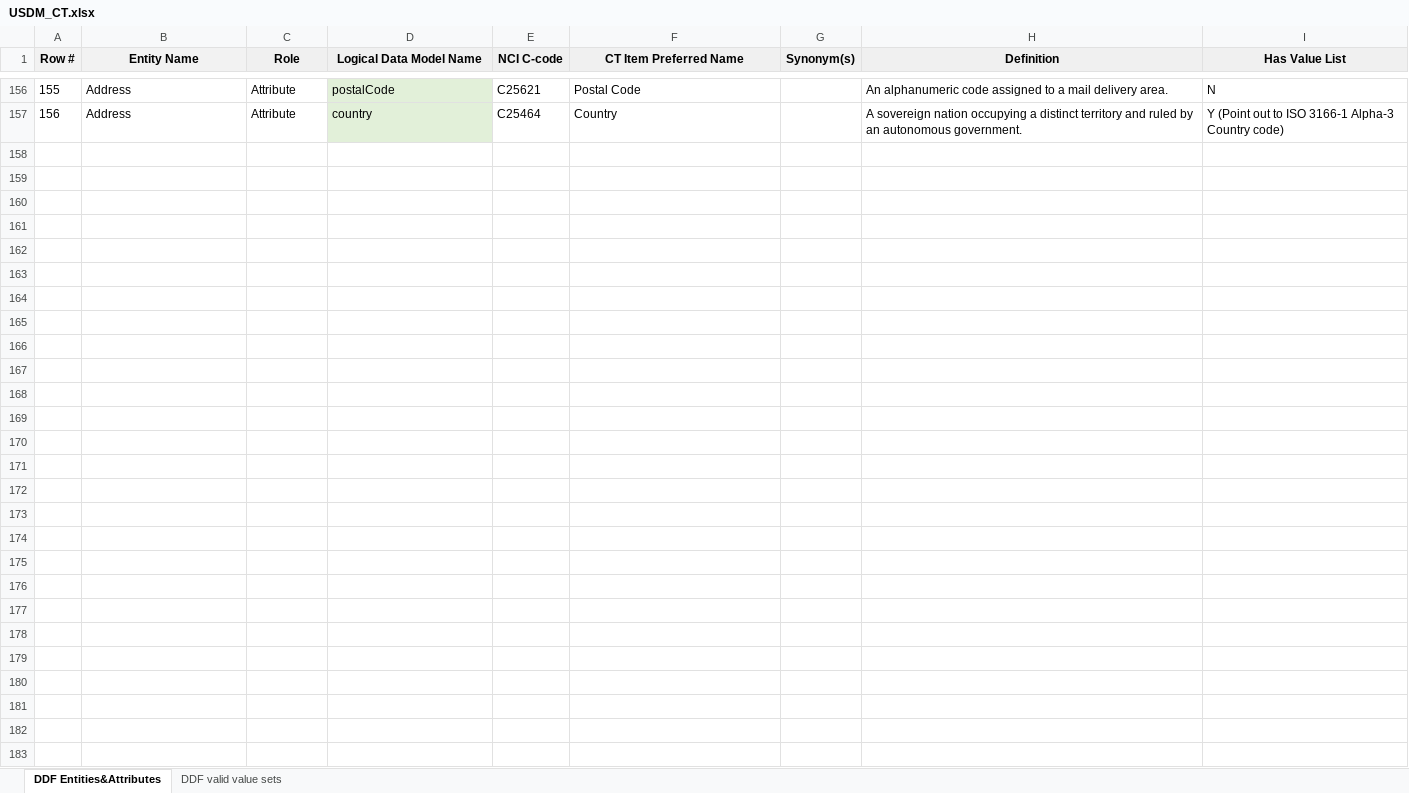
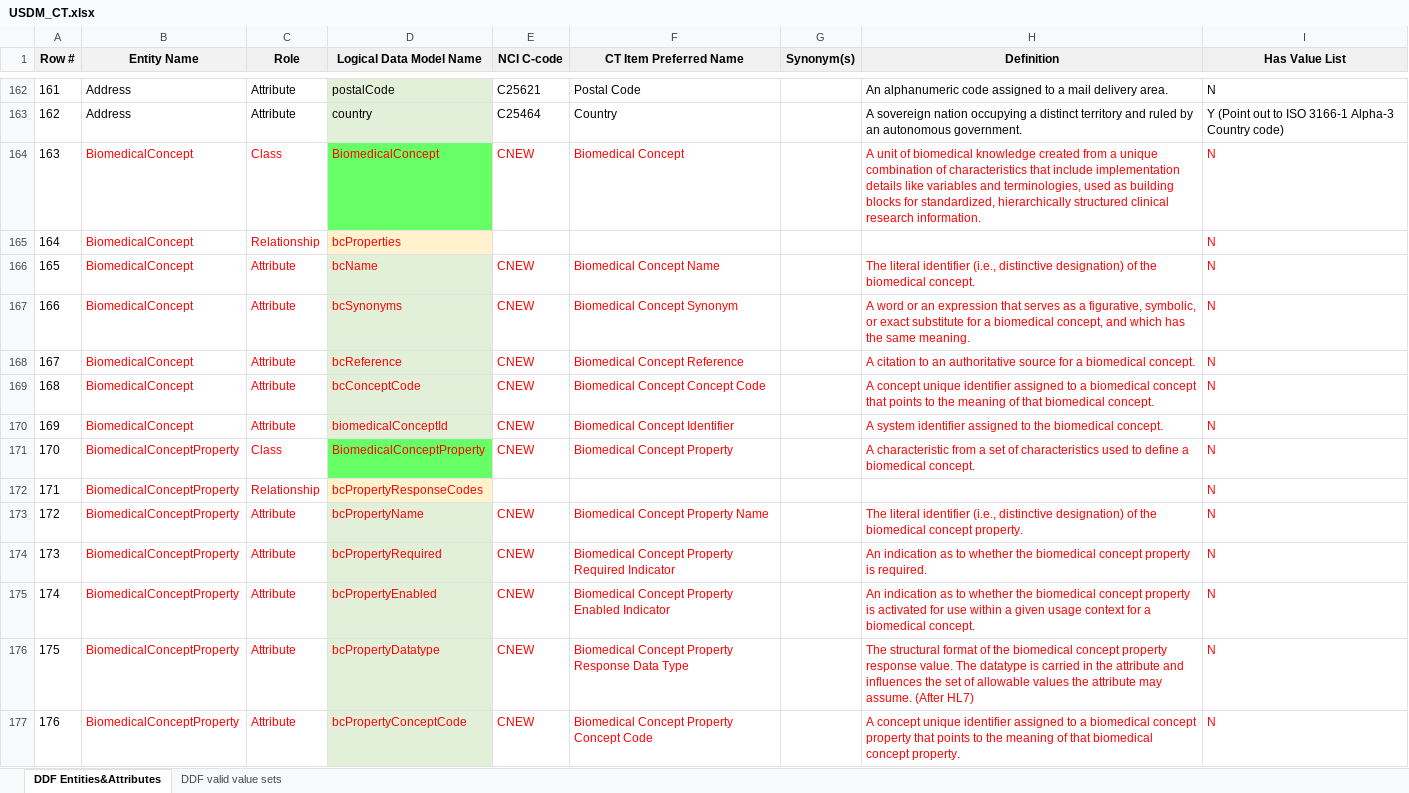
Before and after one commit to cdisc-org/DDF-RA, an Excel workbook: Deliverables/CT/USDM_CT.xlsx, sheet DDF Entities&Attributes, drawn as a sheet; only a part is shown, gaps mark what is left out; values as stored, in another font and other column widths than the file's, no borders; the diff covers the shown part only; the diff names each change by its address in the sheet, - before the commit and + after, or states it on an @@ line.

```diff
--- a/Deliverables/CT/USDM_CT.xlsx (sheet DDF Entities&Attributes)
+++ b/Deliverables/CT/USDM_CT.xlsx (sheet DDF Entities&Attributes)
@@ column A (Row #) renumbered between rows 44 and 163 @@
+row 164: 163 | BiomedicalConcept | Class | BiomedicalConcept | CNEW | Biomedical Concept |  | A unit of biomedical knowledge created from a unique combination of characteristics that include implementation details like variables and terminologies, used as building blocks for standardized, hierarchically structured clinical research information. | N
+row 165: 164 | BiomedicalConcept | Relationship | bcProperties |  |  |  |  | N
+row 166: 165 | BiomedicalConcept | Attribute | bcName | CNEW | Biomedical Concept Name |  | The literal identifier (i.e., distinctive designation) of the biomedical concept. | N
+row 167: 166 | BiomedicalConcept | Attribute | bcSynonyms | CNEW | Biomedical Concept Synonym |  | A word or an expression that serves as a figurative, symbolic, or exact substitute for a biomedical concept, and which has the same meaning. | N
+row 168: 167 | BiomedicalConcept | Attribute | bcReference | CNEW | Biomedical Concept Reference |  | A citation to an authoritative source for a biomedical concept. | N
+row 169: 168 | BiomedicalConcept | Attribute | bcConceptCode | CNEW | Biomedical Concept Concept Code |  | A concept unique identifier assigned to a biomedical concept that points to the meaning of that biomedical concept. | N
+row 170: 169 | BiomedicalConcept | Attribute | biomedicalConceptId | CNEW | Biomedical Concept Identifier |  | A system identifier assigned to the biomedical concept. | N
+row 171: 170 | BiomedicalConceptProperty | Class | BiomedicalConceptProperty | CNEW | Biomedical Concept Property |  | A characteristic from a set of characteristics used to define a biomedical concept. | N
+row 172: 171 | BiomedicalConceptProperty | Relationship | bcPropertyResponseCodes |  |  |  |  | N
+row 173: 172 | BiomedicalConceptProperty | Attribute | bcPropertyName | CNEW | Biomedical Concept Property Name |  | The literal identifier (i.e., distinctive designation) of the biomedical concept property. | N
+row 174: 173 | BiomedicalConceptProperty | Attribute | bcPropertyRequired | CNEW | Biomedical Concept Property Required Indicator |  | An indication as to whether the biomedical concept property is required. | N
+row 175: 174 | BiomedicalConceptProperty | Attribute | bcPropertyEnabled | CNEW | Biomedical Concept Property Enabled Indicator |  | An indication as to whether the biomedical concept property is activated for use within a given usage context for a biomedical concept. | N
+row 176: 175 | BiomedicalConceptProperty | Attribute | bcPropertyDatatype | CNEW | Biomedical Concept Property Response Data Type |  | The structural format of the biomedical concept property response value. The datatype is carried in the attribute and influences the set of allowable values the attribute may assume. (After HL7) | N
+row 177: 176 | BiomedicalConceptProperty | Attribute | bcPropertyConceptCode | CNEW | Biomedical Concept Property Concept Code |  | A concept unique identifier assigned to a biomedical concept property that points to the meaning of that biomedical concept property. | N
```
Also changed, not shown: 19 added rows elsewhere in this sheet, sheet DDF valid value sets, Deliverables/CT/USDM_CT_Changes.xlsx.
